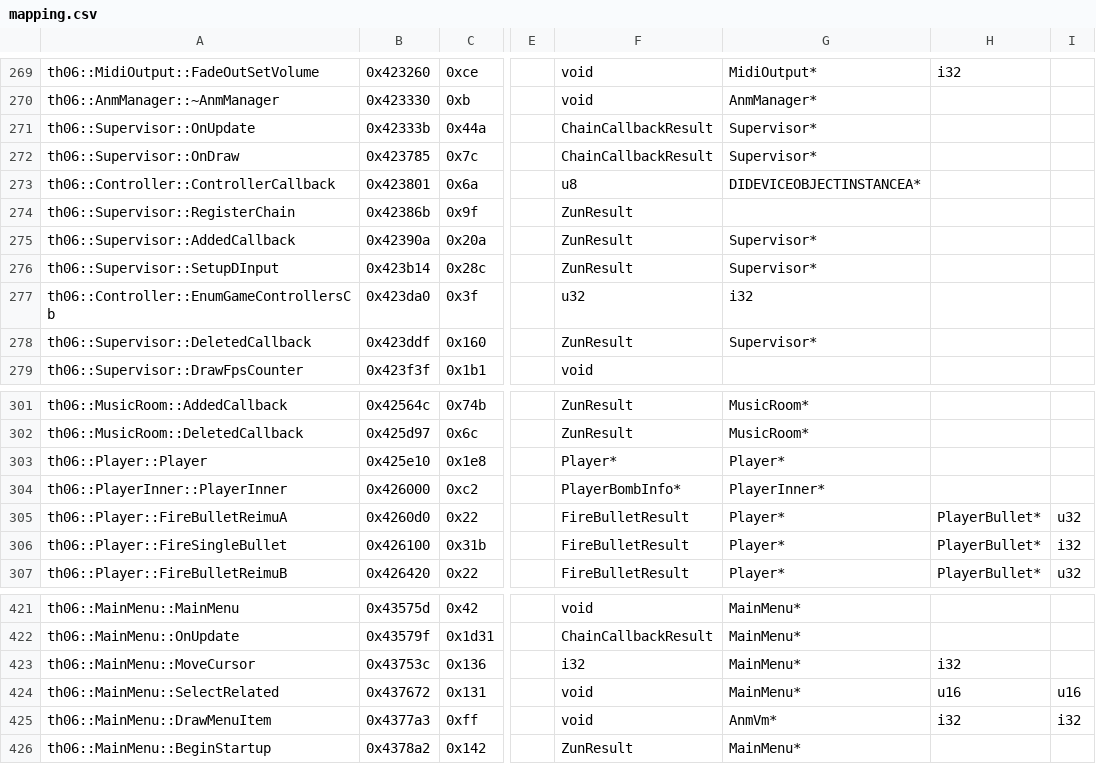
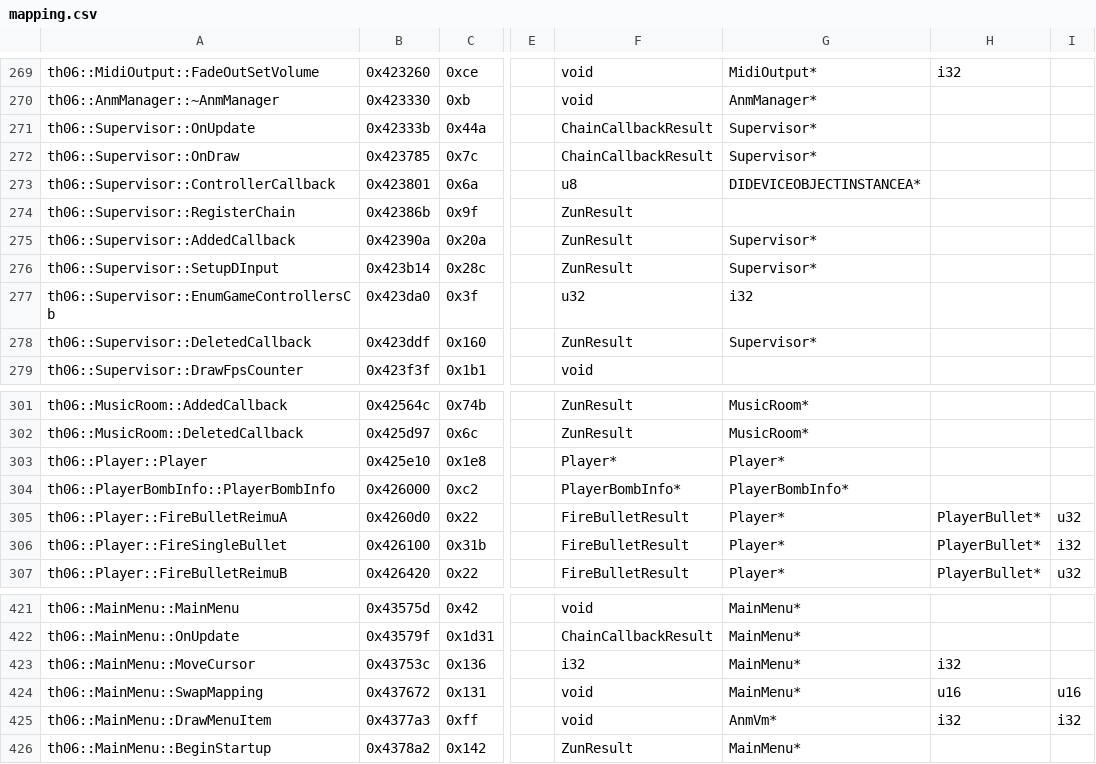
Before and after one commit to happyhavoc/th06, a CSV file: config/mapping.csv, drawn as a sheet; only a part is shown, gaps mark what is left out; the diff names each change by its address in the sheet, - before the commit and + after, or states it on an @@ line.

```diff
--- a/config/mapping.csv
+++ b/config/mapping.csv
-A273: th06::Controller::ControllerCallback
+A273: th06::Supervisor::ControllerCallback
-A277: th06::Controller::EnumGameControllersCb
+A277: th06::Supervisor::EnumGameControllersCb
-A304: th06::PlayerInner::PlayerInner
+A304: th06::PlayerBombInfo::PlayerBombInfo
-G304: PlayerInner*
+G304: PlayerBombInfo*
-A424: th06::MainMenu::SelectRelated
+A424: th06::MainMenu::SwapMapping
```
